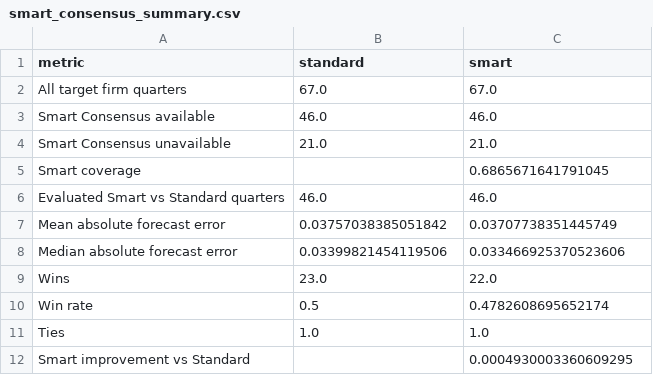
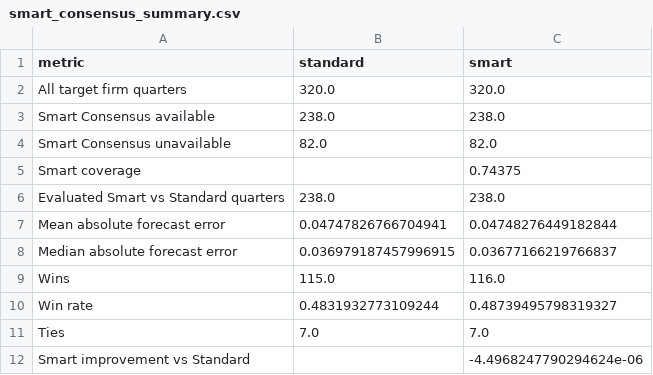
Before and after one commit to patrickazar13-lang/AnalystModel_final, a CSV file: outputs/smart_consensus_summary.csv, drawn as a sheet.

```diff
--- a/outputs/smart_consensus_summary.csv
+++ b/outputs/smart_consensus_summary.csv
@@ -1,12 +1,12 @@
 metric,standard,smart
-All target firm quarters,67.0,67.0
-Smart Consensus available,46.0,46.0
-Smart Consensus unavailable,21.0,21.0
-Smart coverage,,0.6865671641791045
-Evaluated Smart vs Standard quarters,46.0,46.0
-Mean absolute forecast error,0.03757038385051842,0.03707738351445749
-Median absolute forecast error,0.03399821454119506,0.033466925370523606
-Wins,23.0,22.0
-Win rate,0.5,0.4782608695652174
-Ties,1.0,1.0
-Smart improvement vs Standard,,0.0004930003360609295
+All target firm quarters,320.0,320.0
+Smart Consensus available,238.0,238.0
+Smart Consensus unavailable,82.0,82.0
+Smart coverage,,0.74375
+Evaluated Smart vs Standard quarters,238.0,238.0
+Mean absolute forecast error,0.04747826766704941,0.04748276449182844
+Median absolute forecast error,0.036979187457996915,0.03677166219766837
+Wins,115.0,116.0
+Win rate,0.4831932773109244,0.48739495798319327
+Ties,7.0,7.0
+Smart improvement vs Standard,,-4.4968247790294624e-06
```
Also changed, not shown: outputs/master_analyst_scores.csv, outputs/master_industry_sentiment.csv, 13 other files.
